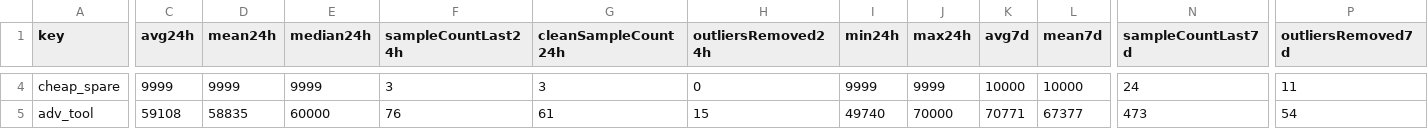
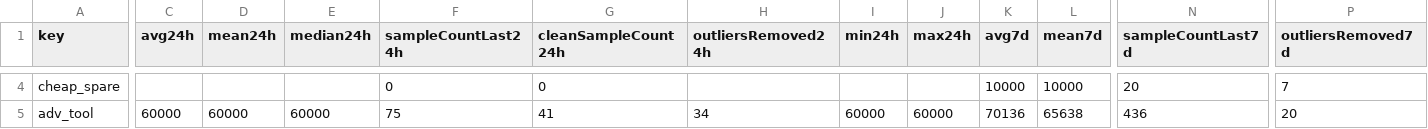
Before and after one commit to 4bidden-knowledge/Stalcrafter-X, a CSV file: prices.csv, drawn as a sheet; only a part is shown, gaps mark what is left out; the diff covers the shown part only; the diff names each change by its address in the sheet, - before the commit and + after, or states it on an @@ line.

```diff
--- a/prices.csv
+++ b/prices.csv
-C4 (avg24h): 9999
+C4 (avg24h): (empty)
-D4 (mean24h): 9999
+D4 (mean24h): (empty)
-E4 (median24h): 9999
+E4 (median24h): (empty)
-F4 (sampleCountLast24h): 3
+F4 (sampleCountLast24h): 0
-G4 (cleanSampleCount24h): 3
+G4 (cleanSampleCount24h): 0
-H4 (outliersRemoved24h): 0
+H4 (outliersRemoved24h): (empty)
-I4 (min24h): 9999
+I4 (min24h): (empty)
-J4 (max24h): 9999
+J4 (max24h): (empty)
-N4 (sampleCountLast7d): 24
+N4 (sampleCountLast7d): 20
-P4 (outliersRemoved7d): 11
+P4 (outliersRemoved7d): 7
-C5 (avg24h): 59108
+C5 (avg24h): 60000
-D5 (mean24h): 58835
+D5 (mean24h): 60000
-F5 (sampleCountLast24h): 76
+F5 (sampleCountLast24h): 75
-G5 (cleanSampleCount24h): 61
+G5 (cleanSampleCount24h): 41
-H5 (outliersRemoved24h): 15
+H5 (outliersRemoved24h): 34
-I5 (min24h): 49740
+I5 (min24h): 60000
-J5 (max24h): 70000
+J5 (max24h): 60000
-K5 (avg7d): 70771
+K5 (avg7d): 70136
-L5 (mean7d): 67377
+L5 (mean7d): 65638
-N5 (sampleCountLast7d): 473
+N5 (sampleCountLast7d): 436
-P5 (outliersRemoved7d): 54
+P5 (outliersRemoved7d): 20
```
Also changed, not shown: 121 edited cells elsewhere in this file, 2 other files.
